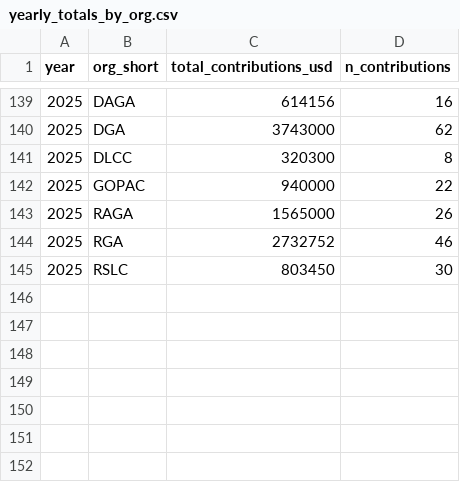
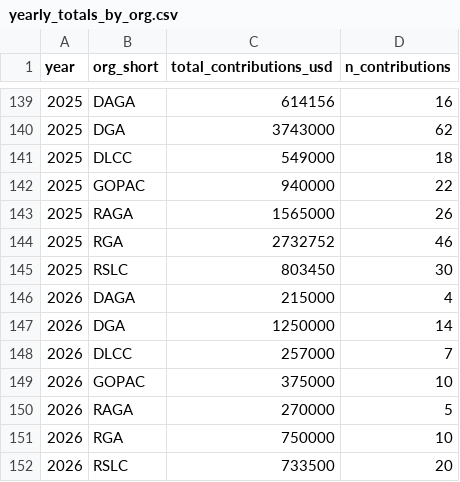
Before and after one commit to Energy-and-Policy-Institute/epi-public-data, a CSV file: 527/yearly_totals_by_org.csv, drawn as a sheet; only a part is shown, gaps mark what is left out.

```diff
--- a/527/yearly_totals_by_org.csv
+++ b/527/yearly_totals_by_org.csv
@@ -140,3 +140,3 @@ year,org_short,total_contributions_usd,n_contributions
 2025,DGA,3743000,62
-2025,DLCC,320300,8
+2025,DLCC,549000,18
 2025,GOPAC,940000,22
@@ -145 +145,8 @@ year,org_short,total_contributions_usd,n_contributions
 2025,RSLC,803450,30
+2026,DAGA,215000,4
+2026,DGA,1250000,14
+2026,DLCC,257000,7
+2026,GOPAC,375000,10
+2026,RAGA,270000,5
+2026,RGA,750000,10
+2026,RSLC,733500,20
```
Also changed, not shown: 527/aggregated_by_utility_year_org.csv, 527/top_utility_recipients.csv, 1 other file.
